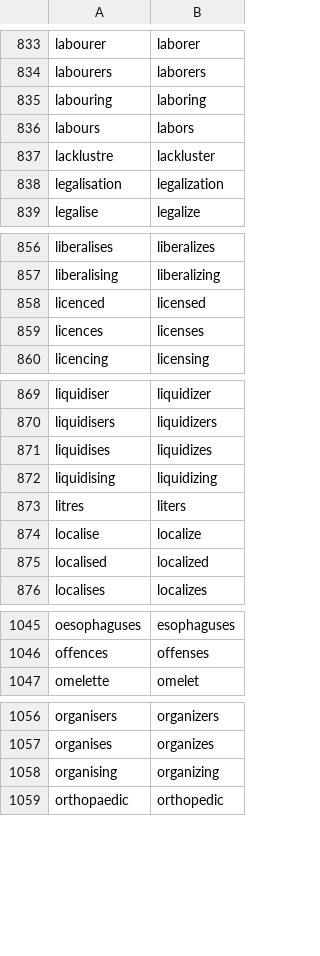
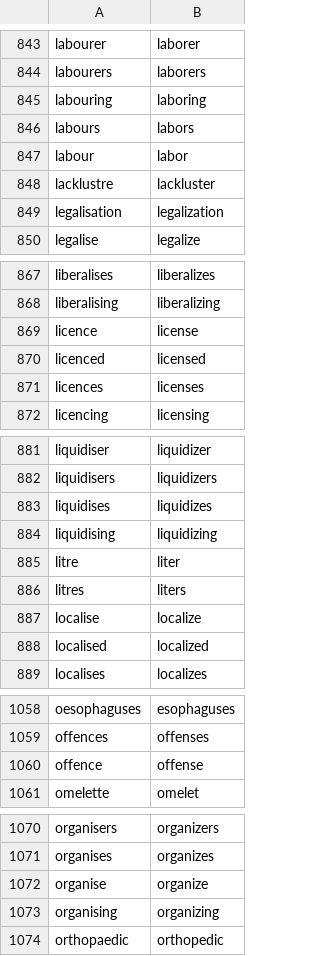
Before and after one commit to SpeechColab/Leaderboard, a TSV file: utils/nemo_text_processing/text_normalization/en/data/whitelist/UK_to_US.tsv, drawn as a sheet; only a part is shown, gaps mark what is left out; the diff covers the shown part only; the diff names each change by its address in the sheet, - before the commit and + after, or states it on an @@ line.

```diff
--- a/utils/nemo_text_processing/text_normalization/en/data/whitelist/UK_to_US.tsv
+++ b/utils/nemo_text_processing/text_normalization/en/data/whitelist/UK_to_US.tsv
+row 847: labour | labor
+row 869: licence | license
+row 885: litre | liter
+row 1060: offence | offense
+row 1072: organise | organize
```
Also changed, not shown: 17 added rows elsewhere in this file.
